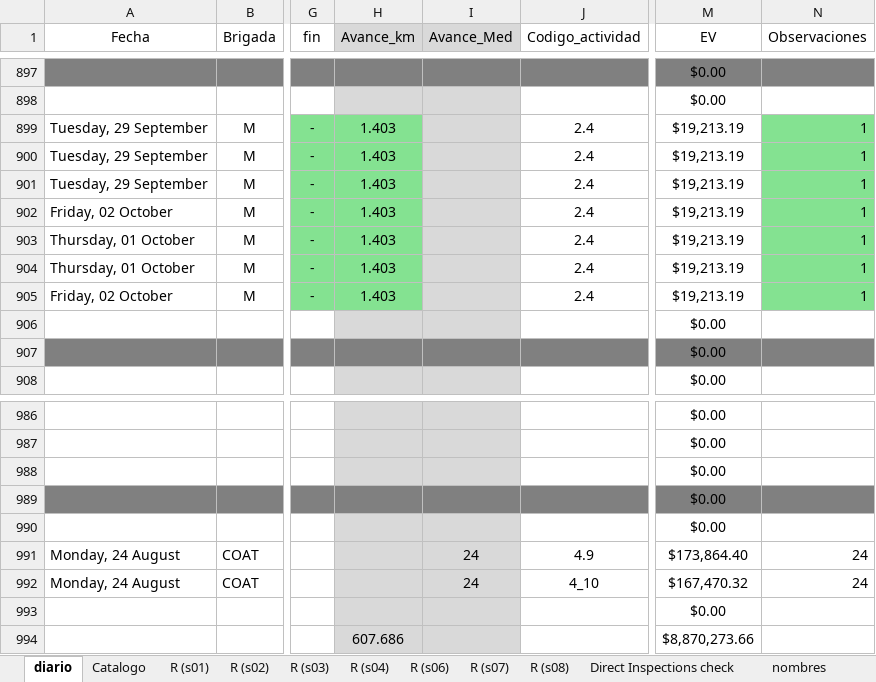
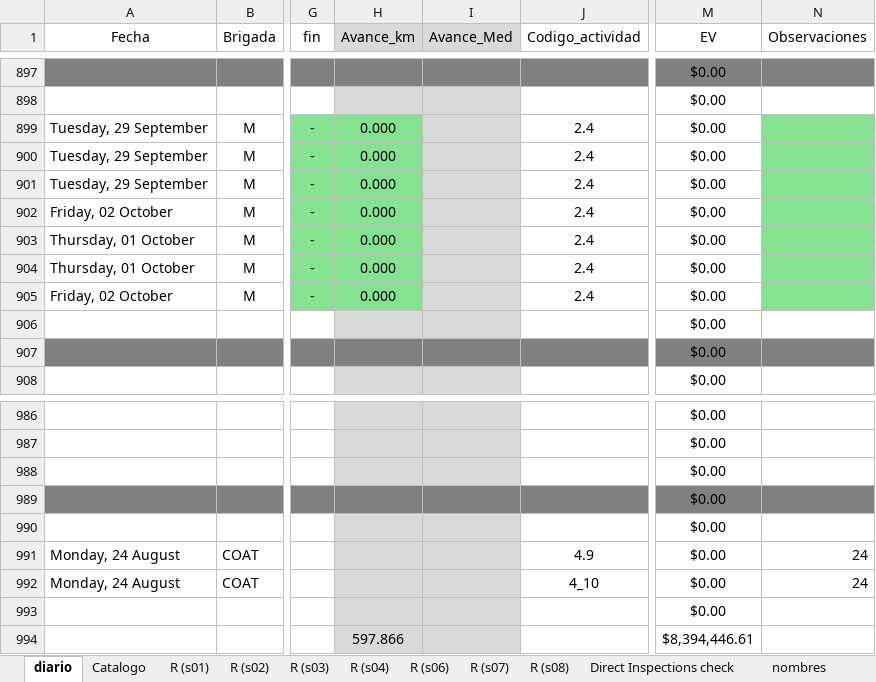
Before and after one commit to crooss/Dash_DGJ, an Excel workbook: data/Reporte de Actividades Diarias CPI.xlsx, sheet diario, drawn as a sheet; only a part is shown, gaps mark what is left out; values as stored, in another font and other column widths than the file's, no borders; charts and pictures and conditional formats and table styles not drawn; removed rows and columns are numbered as before the commit, all else as after; rows hold the shown columns only; the diff names each change by its address in the sheet, - before the commit and + after, or states it on an @@ line.

```diff
--- a/data/Reporte de Actividades Diarias CPI.xlsx (sheet diario)
+++ b/data/Reporte de Actividades Diarias CPI.xlsx (sheet diario)
-H899:H905 (Avance_km): 1.403
+H899:H905 (Avance_km): 0.000
-M899:M905 (EV): $19,213.19
+M899:M905 (EV): $0.00
-N899:N905 (Observaciones): 1
+N899:N905 (Observaciones): (empty)
-I991:I992 (Avance_Med): 24
+I991:I992 (Avance_Med): (empty)
-M991 (EV): $173,864.40
+M991 (EV): $0.00
-M992 (EV): $167,470.32
+M992 (EV): $0.00
-row 994:  |  |  | 607.686 |  |  | $8,870,273.66
+row 994:  |  |  | 597.866 |  |  | $8,394,446.61
```
Also changed, not shown: sheet EV (4), sheet EV (2), sheet EV (3), sheet Grafico, sheet EV, sheet Grafico %, hidden cells, charts or pictures.
